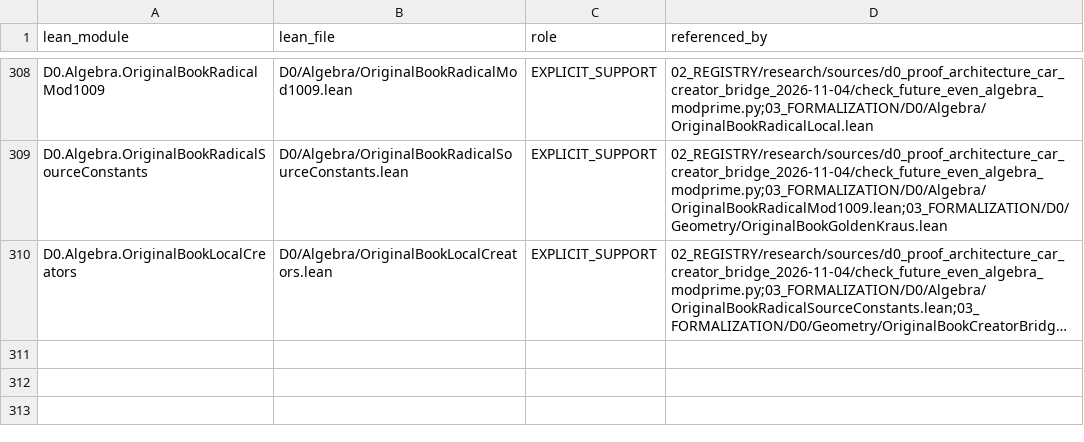
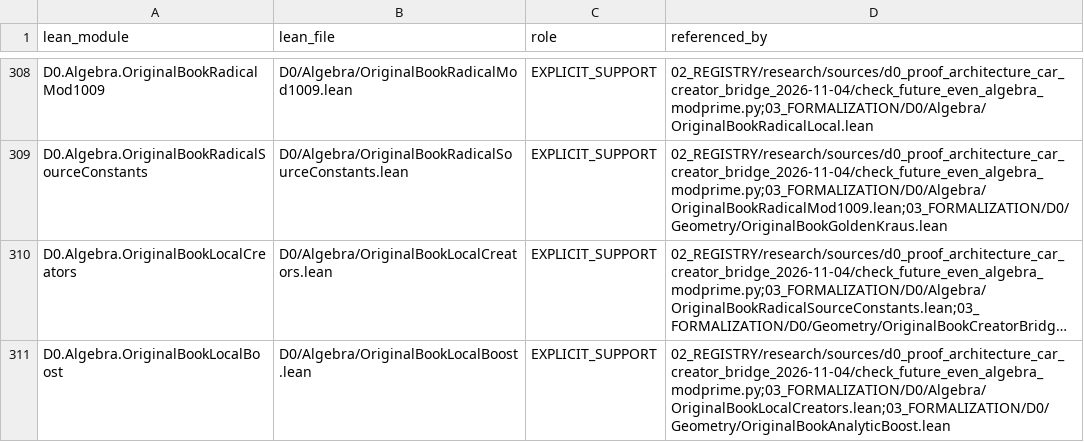
Before and after one commit to gvakhrushev/d0_15, a CSV file: 02_REGISTRY/formal_support.csv, drawn as a sheet; only a part is shown, gaps mark what is left out; long unchanged cells end in …; the diff names each change by its address in the sheet, - before the commit and + after, or states it on an @@ line.

Commit message:
Transport original boost into local radical algebra

```diff
--- a/02_REGISTRY/formal_support.csv
+++ b/02_REGISTRY/formal_support.csv
+row 311: D0.Algebra.OriginalBookLocalBoost | D0/Algebra/OriginalBookLocalBoost.lean | EXPLICIT_SUPPORT | 02_REGISTRY/research/sources/d0_proof_architecture_car_creator_bridge_2026-11-04/check_future_even_algebra_modprime.py;03_FORMALIZATION/D0/Algebra/OriginalBookLocalCreators.lean;03_FORMALIZATION/D0/Geometry/OriginalBookAnalyticBoost.lean
```
Also changed, not shown: 3 other files.
